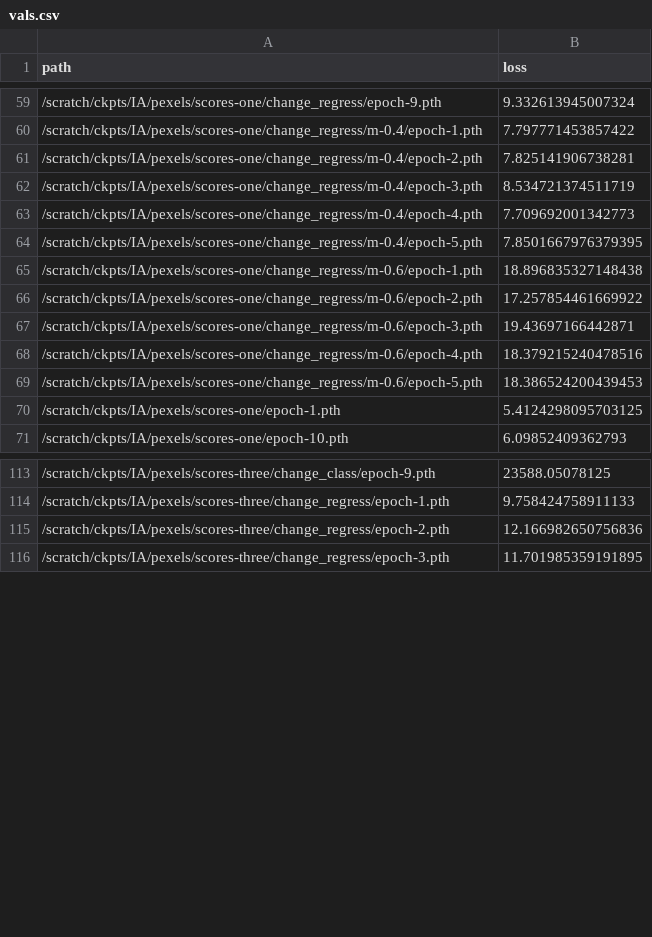
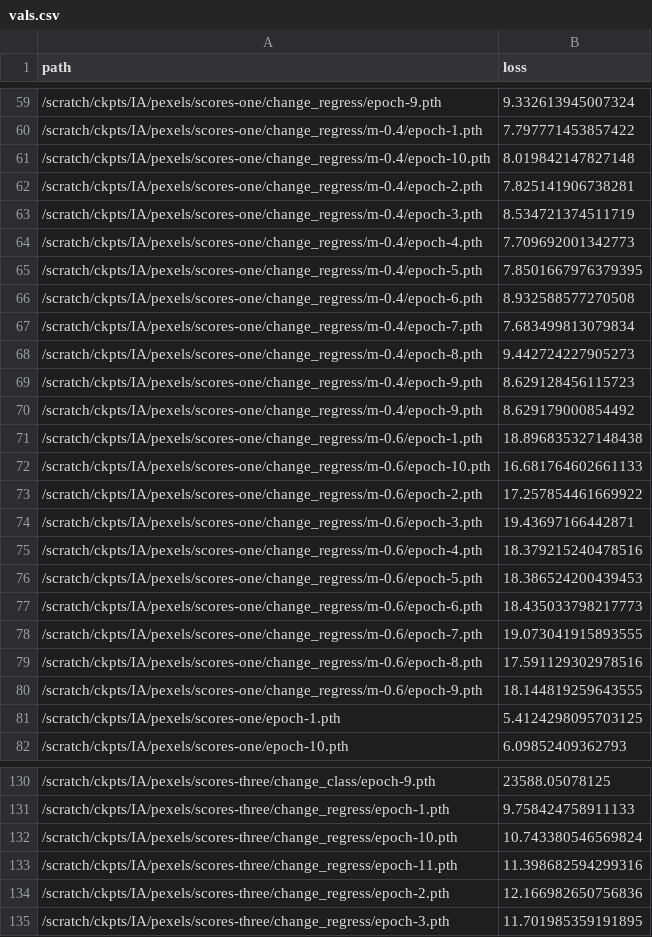
Before and after one commit to janpf/NIAA, a CSV file: analysis/IA/vals.csv, drawn as a sheet; only a part is shown, gaps mark what is left out; the diff covers the shown part only; the diff names each change by its address in the sheet, - before the commit and + after, or states it on an @@ line.

```diff
--- a/analysis/IA/vals.csv
+++ b/analysis/IA/vals.csv
+row 61: /scratch/ckpts/IA/pexels/scores-one/change_regress/m-0.4/epoch-10.pth | 8.019842147827148
+row 66: /scratch/ckpts/IA/pexels/scores-one/change_regress/m-0.4/epoch-6.pth | 8.932588577270508
+row 67: /scratch/ckpts/IA/pexels/scores-one/change_regress/m-0.4/epoch-7.pth | 7.683499813079834
+row 68: /scratch/ckpts/IA/pexels/scores-one/change_regress/m-0.4/epoch-8.pth | 9.442724227905273
+row 69: /scratch/ckpts/IA/pexels/scores-one/change_regress/m-0.4/epoch-9.pth | 8.629128456115723
+row 70: /scratch/ckpts/IA/pexels/scores-one/change_regress/m-0.4/epoch-9.pth | 8.629179000854492
+row 72: /scratch/ckpts/IA/pexels/scores-one/change_regress/m-0.6/epoch-10.pth | 16.681764602661133
+row 77: /scratch/ckpts/IA/pexels/scores-one/change_regress/m-0.6/epoch-6.pth | 18.435033798217773
+row 78: /scratch/ckpts/IA/pexels/scores-one/change_regress/m-0.6/epoch-7.pth | 19.073041915893555
+row 79: /scratch/ckpts/IA/pexels/scores-one/change_regress/m-0.6/epoch-8.pth | 17.591129302978516
+row 80: /scratch/ckpts/IA/pexels/scores-one/change_regress/m-0.6/epoch-9.pth | 18.144819259643555
+row 132: /scratch/ckpts/IA/pexels/scores-three/change_regress/epoch-10.pth | 10.743380546569824
+row 133: /scratch/ckpts/IA/pexels/scores-three/change_regress/epoch-11.pth | 11.398682594299316
```
Also changed, not shown: 30 added rows elsewhere in this file.
